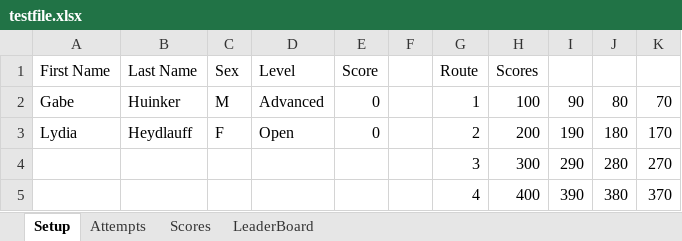
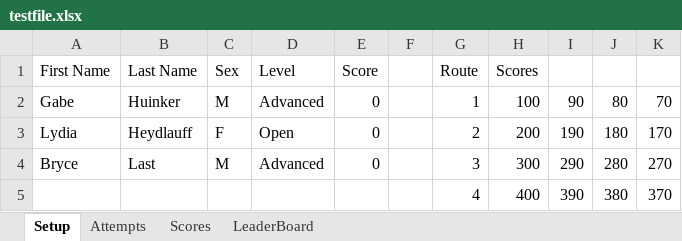
Before and after one commit to ghuinker/Boulder-Bash, an Excel workbook: testfile.xlsx, sheet Setup, drawn as a sheet; values as stored, in another font and other column widths than the file's, no borders; the diff names each change by its address in the sheet, - before the commit and + after, or states it on an @@ line.

Commit message:
Score Save Fix

```diff
--- a/testfile.xlsx (sheet Setup)
+++ b/testfile.xlsx (sheet Setup)
-A4 (First Name): (empty)
+A4 (First Name): Bryce
-B4 (Last Name): (empty)
+B4 (Last Name): Last
-C4 (Sex): (empty)
+C4 (Sex): M
-D4 (Level): (empty)
+D4 (Level): Advanced
-E4 (Score): (empty)
+E4 (Score): 0
```
Also changed, not shown: sheet Scores, sheet Attempts, 1 other file.
